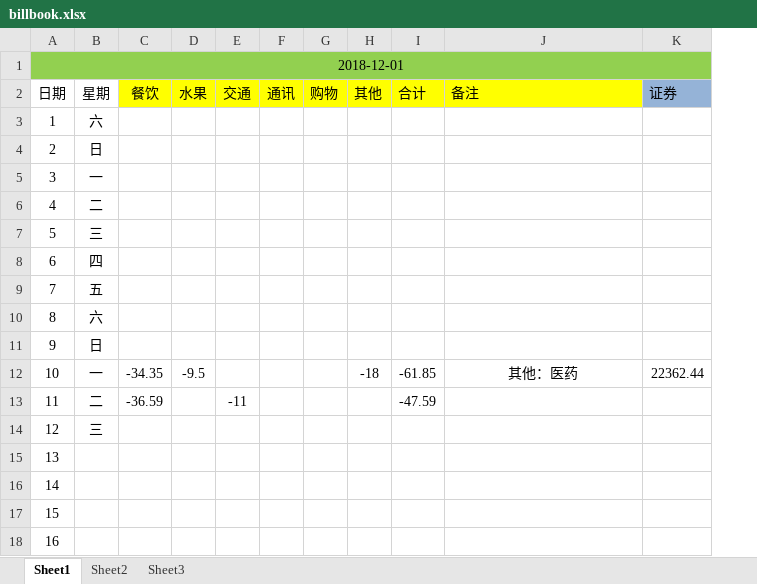
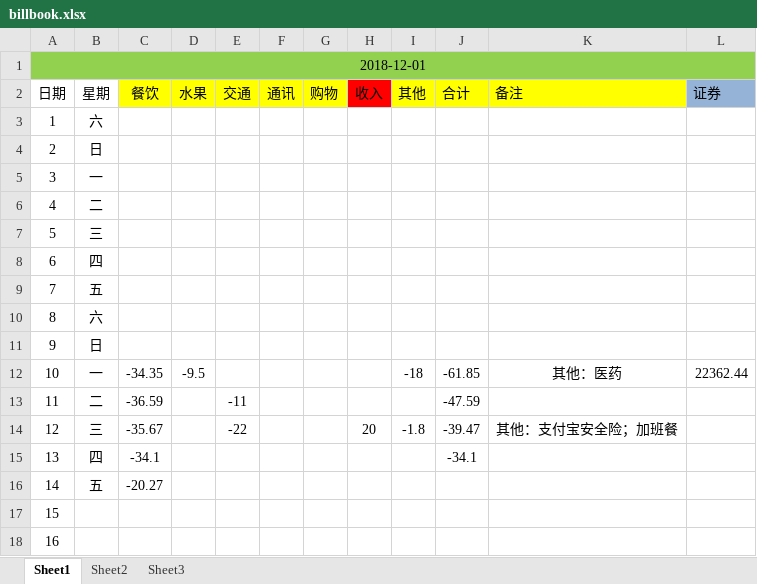
Before and after one commit to Mygrey/mybill, an Excel workbook: billbook.xlsx, sheet Sheet1, drawn as a sheet; only a part is shown; values as stored, in another font and other column widths than the file's, no borders; addresses are those after the commit; the diff names each change by its address in the sheet, - before the commit and + after, or states it on an @@ line.

Commit message:
2018-12-14

```diff
--- a/billbook.xlsx (sheet Sheet1)
+++ b/billbook.xlsx (sheet Sheet1)
+column H (收入), row 14: 20
-C14 (餐饮): (empty)
+C14 (餐饮): -35.67
-E14 (交通): (empty)
+E14 (交通): -22
-I14 (其他): (empty)
+I14 (其他): -1.8
-J14 (合计): (empty)
+J14 (合计): -39.47
-K14 (备注): (empty)
+K14 (备注): 其他：支付宝安全险；加班餐
-B15 (星期): (empty)
+B15 (星期): 四
-C15 (餐饮): (empty)
+C15 (餐饮): -34.1
-J15 (合计): (empty)
+J15 (合计): -34.1
-B16 (星期): (empty)
+B16 (星期): 五
-C16 (餐饮): (empty)
+C16 (餐饮): -20.27
```
Also changed, not shown: formulas that keep their value.
